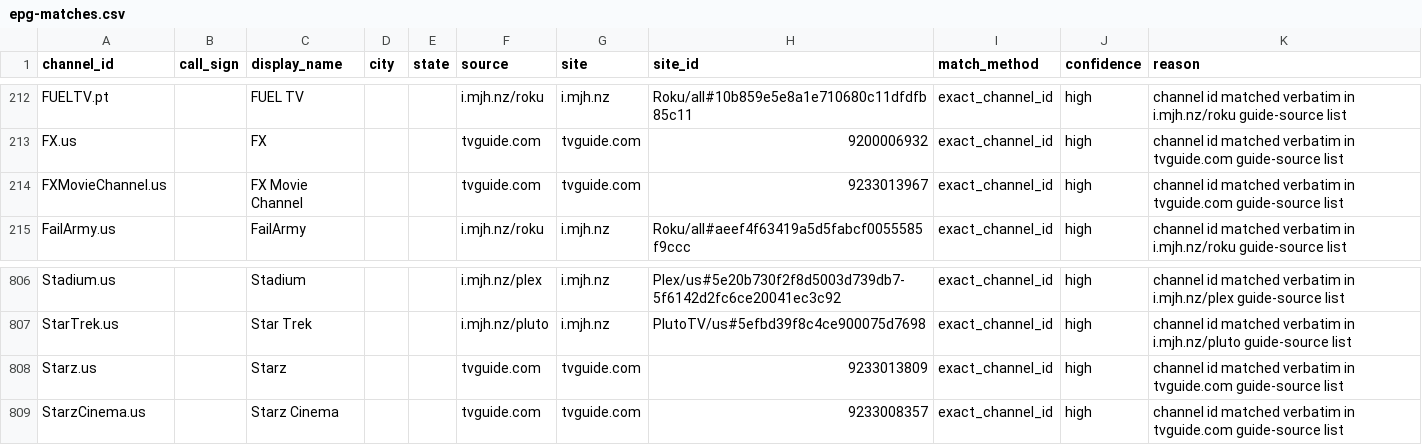
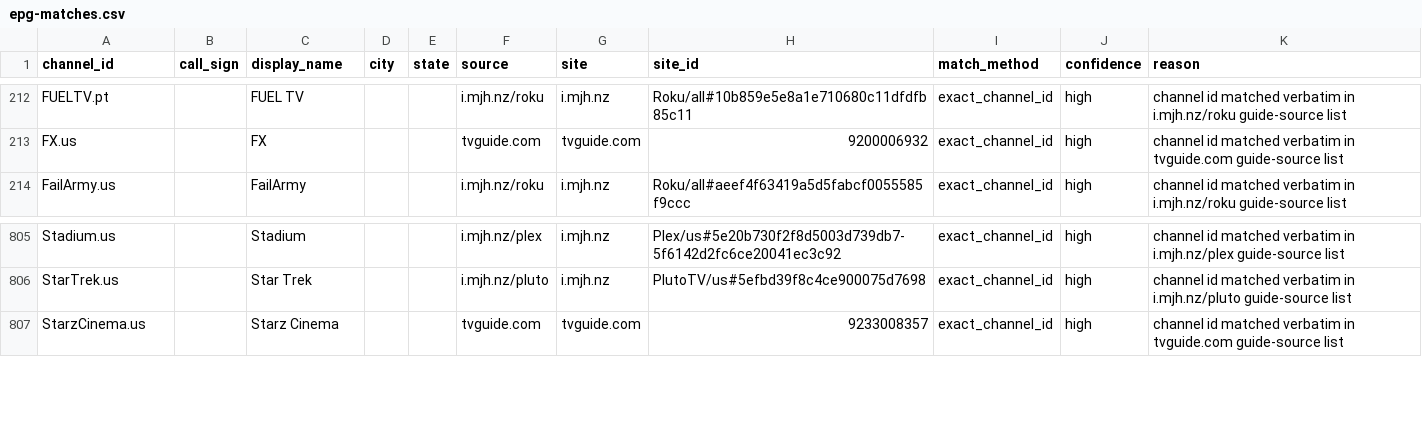
Before and after one commit to 7000premiumchannels/android-tv-guru-playlists, a CSV file: reports/epg-matches.csv, drawn as a sheet; only a part is shown, gaps mark what is left out; the diff names each change by its address in the sheet, - before the commit and + after, or states it on an @@ line.

```diff
--- a/reports/epg-matches.csv
+++ b/reports/epg-matches.csv
-row 214: FXMovieChannel.us |  | FX Movie Channel |  |  | tvguide.com | tvguide.com | 9233013967 | exact_channel_id | high | channel id matched verbatim in tvguide.com guide-source list
-row 808: Starz.us |  | Starz |  |  | tvguide.com | tvguide.com | 9233013809 | exact_channel_id | high | channel id matched verbatim in tvguide.com guide-source list
```
Also changed, not shown: reports/epg-unmatched.csv, 5 other files.
